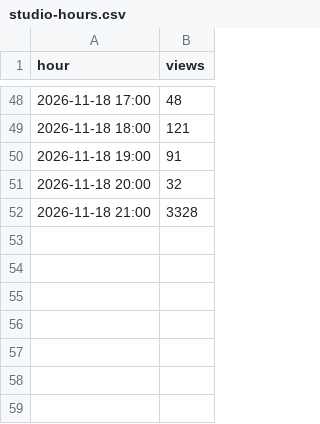
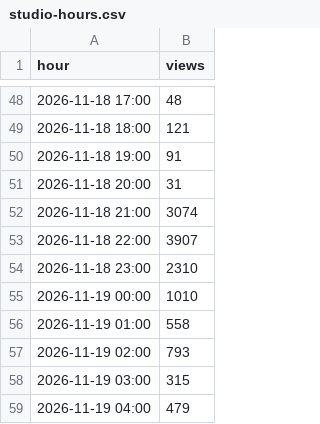
Before and after one commit to BChen000/ytracker, a CSV file: studio/funhouse67/studio-hours.csv, drawn as a sheet; only a part is shown, gaps mark what is left out.

Commit message:
Add files via upload

```diff
--- a/studio/funhouse67/studio-hours.csv
+++ b/studio/funhouse67/studio-hours.csv
@@ -50,3 +50,10 @@ hour,views
 2026-11-18 19:00,91
-2026-11-18 20:00,32
-2026-11-18 21:00,3328
+2026-11-18 20:00,31
+2026-11-18 21:00,3074
+2026-11-18 22:00,3907
+2026-11-18 23:00,2310
+2026-11-19 00:00,1010
+2026-11-19 01:00,558
+2026-11-19 02:00,793
+2026-11-19 03:00,315
+2026-11-19 04:00,479
```
